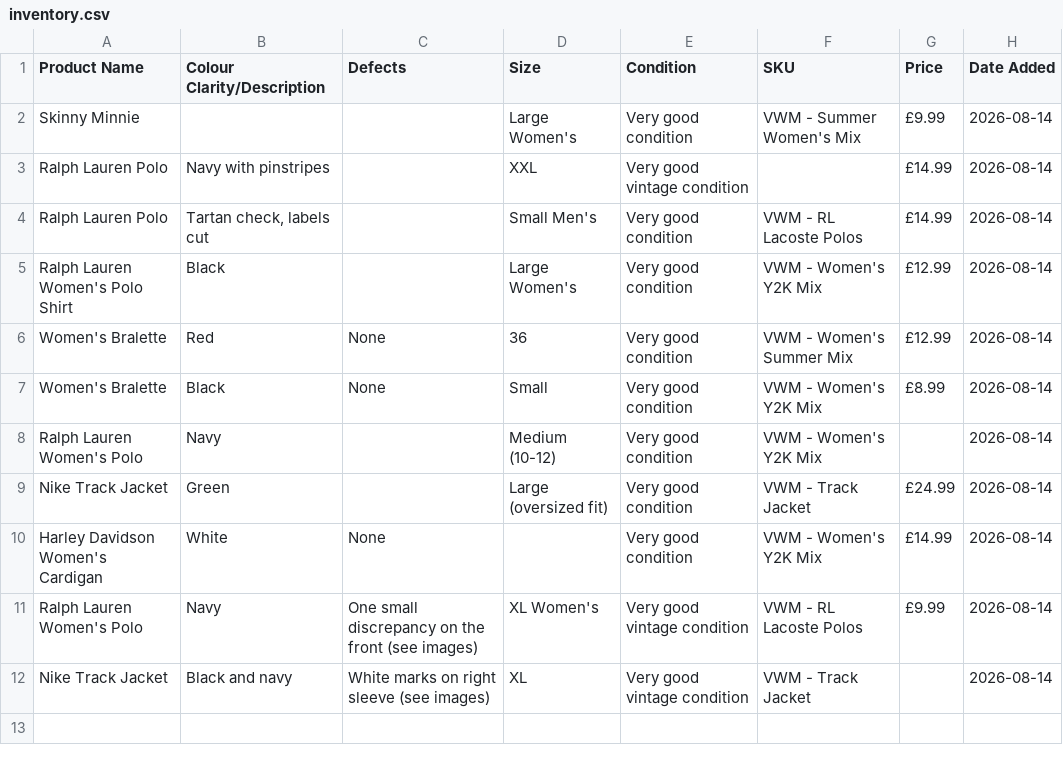
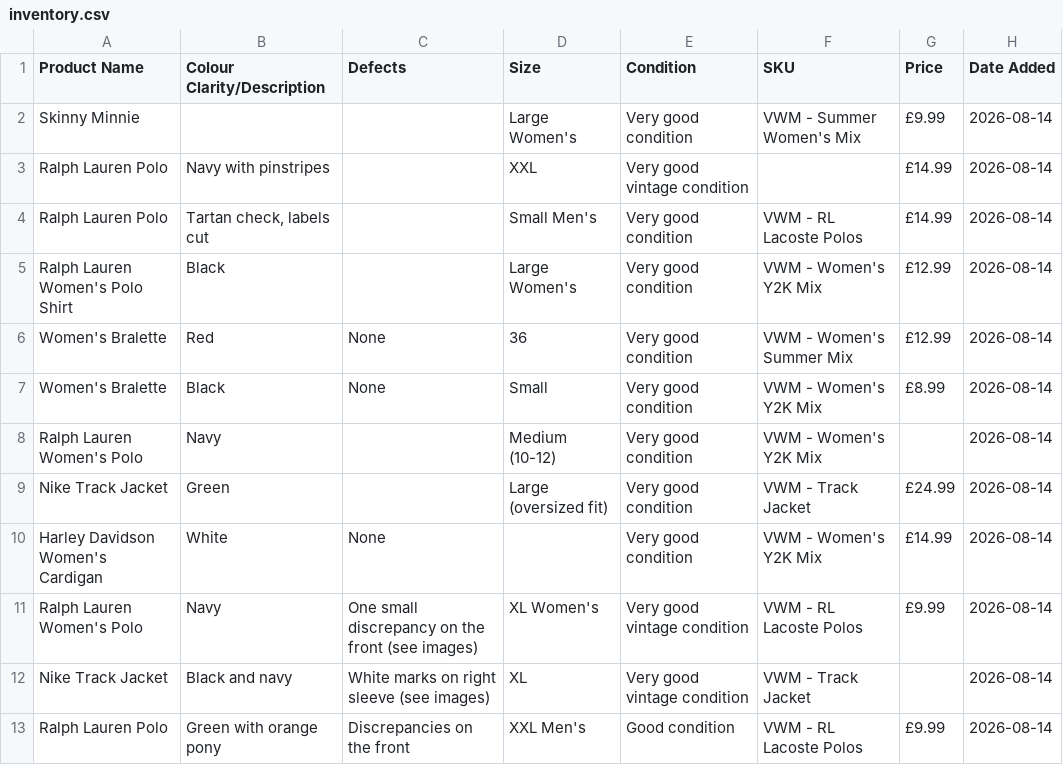
Before and after one commit to Mrwilson1882/Milltown-Archive, a CSV file: inventory.csv, drawn as a sheet.

```diff
--- a/inventory.csv
+++ b/inventory.csv
@@ -12 +12,2 @@ Ralph Lauren Women's Polo,Navy,One small discrepancy on the front (see images),X
 Nike Track Jacket,Black and navy,White marks on right sleeve (see images),XL,Very good vintage condition,VWM - Track Jacket,,2026-08-14
+Ralph Lauren Polo,Green with orange pony,Discrepancies on the front,XXL Men's,Good condition,VWM - RL Lacoste Polos,£9.99,2026-08-14
```
Also changed, not shown: 1 other file.
